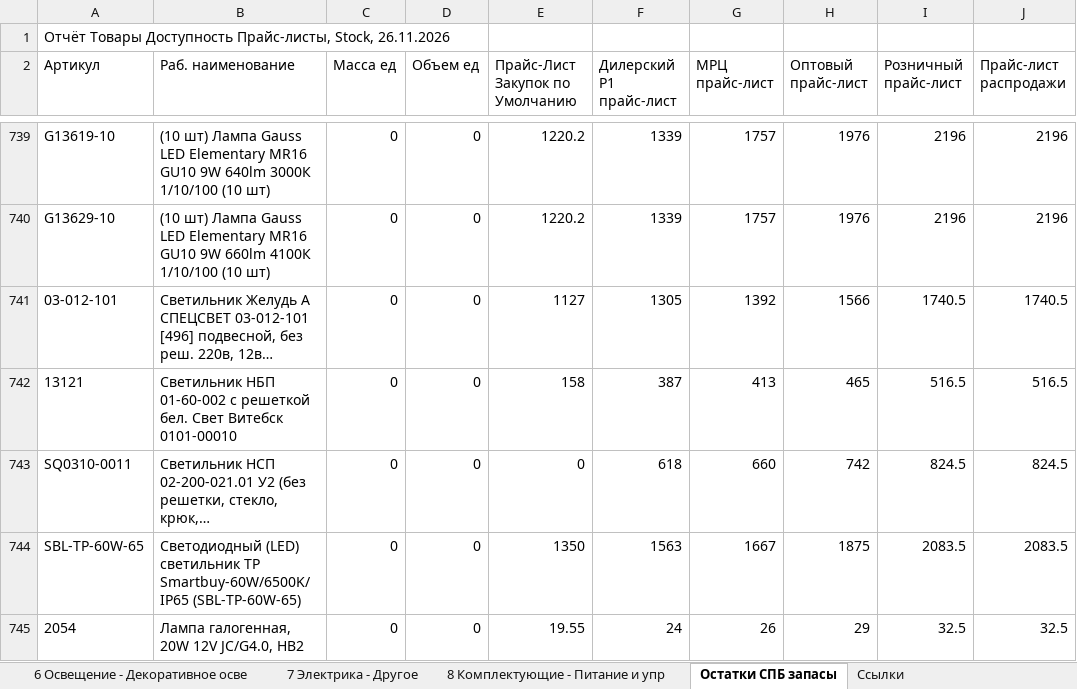
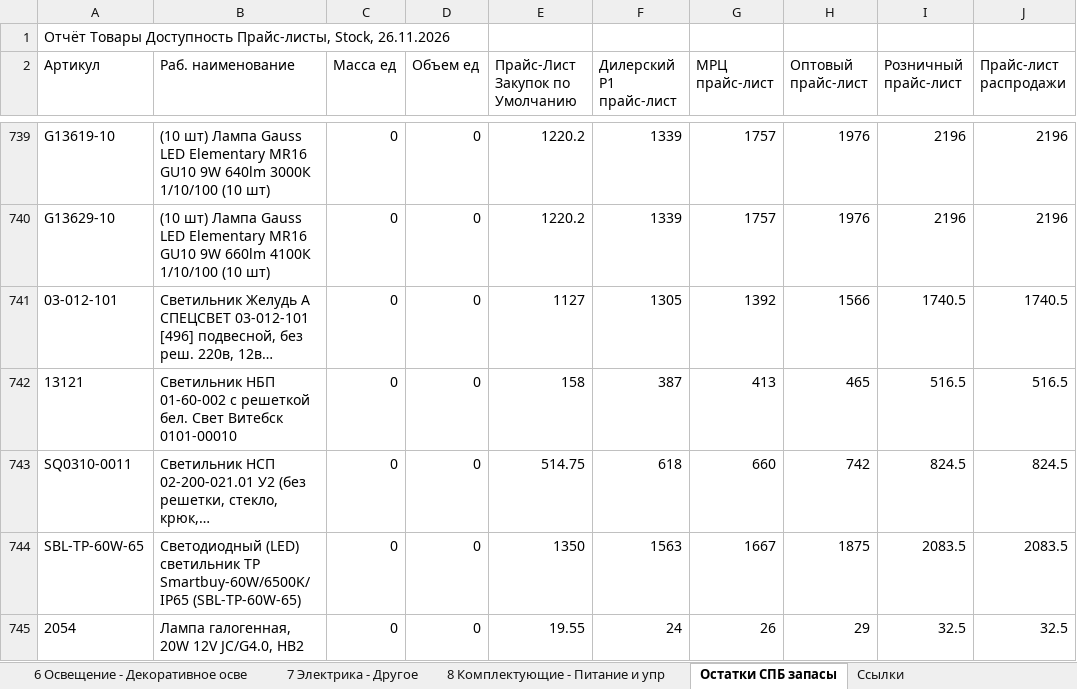
Before and after one commit to shortsfvps/darion-avito-feeds, an Excel workbook: data/latest_stock.xlsx, sheet Остатки СПБ запасы, drawn as a sheet; only a part is shown, gaps mark what is left out; long unchanged cells end in …; values as stored, in another font and other column widths than the file's, no borders; charts and pictures not drawn; the diff covers the shown part only; the diff names each change by its address in the sheet, - before the commit and + after, or states it on an @@ line.

```diff
--- a/data/latest_stock.xlsx (sheet Остатки СПБ запасы)
+++ b/data/latest_stock.xlsx (sheet Остатки СПБ запасы)
-E743 (Прайс-Лист Закупок по Умолчанию): 0
+E743 (Прайс-Лист Закупок по Умолчанию): 514.75
```
Also changed, not shown: 15 edited cells elsewhere in this sheet.
